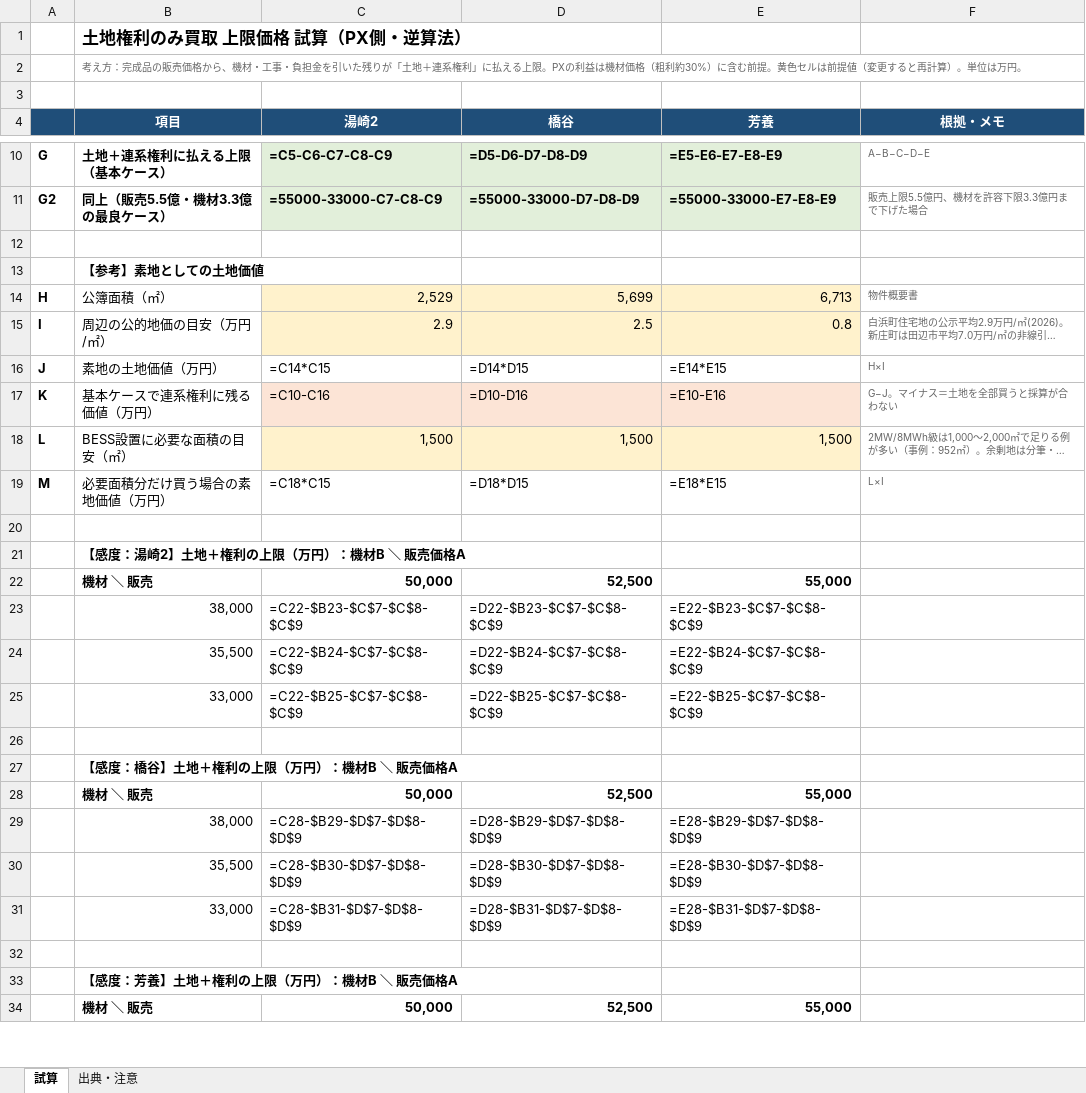
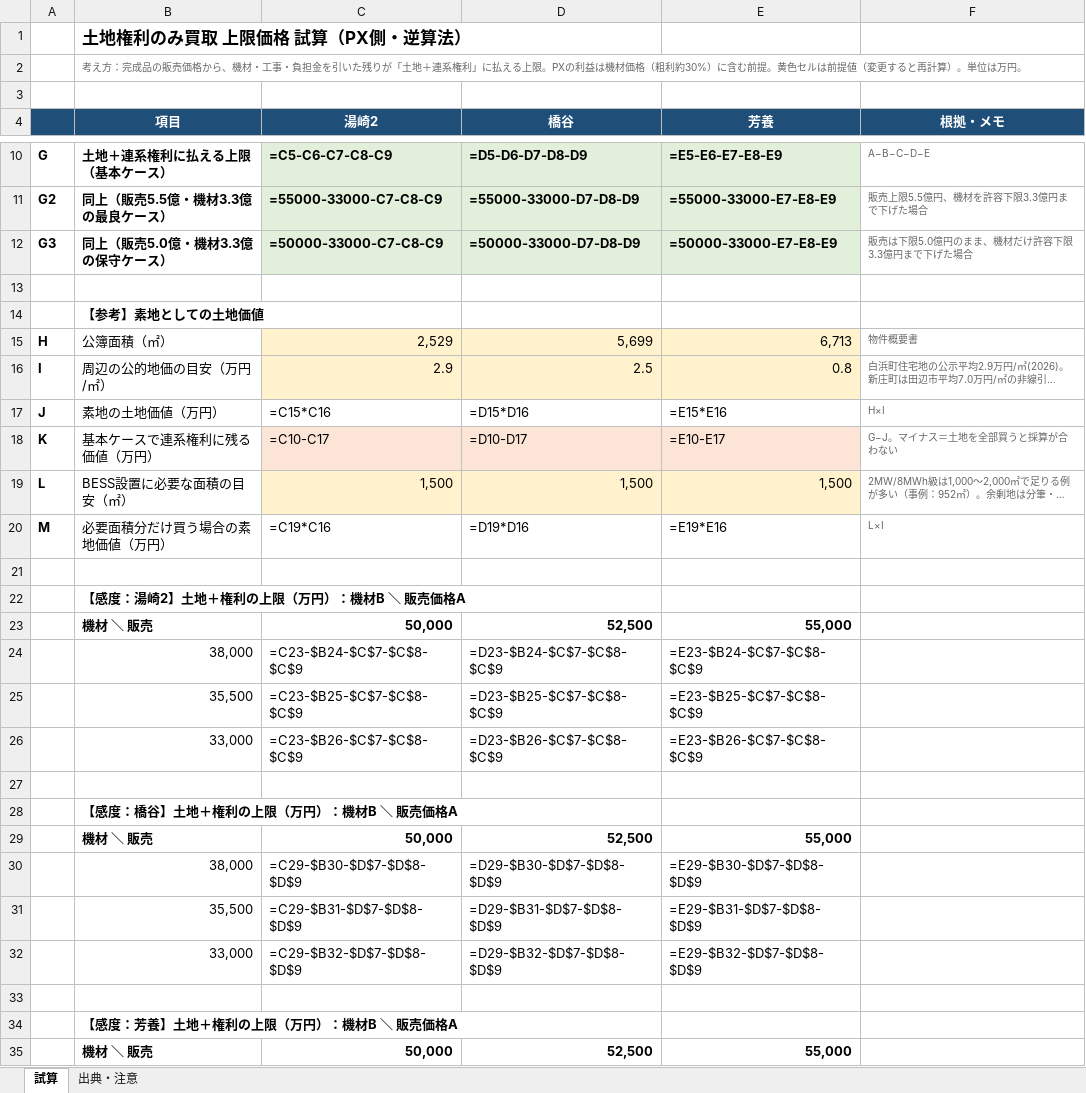
Before and after one commit to yonomotozumi-spec/battery-storage-dd, an Excel workbook: docs/案件DD/土地権利買取_上限価格試算_和歌山3案件.xlsx, sheet 試算, drawn as a sheet; only a part is shown, gaps mark what is left out; long unchanged cells end in …; values as stored, in another font and other column widths than the file's, no borders; formulas without a stored value are shown as written; addresses are those after the commit; the diff covers the shown part only; the diff names each change by its address in the sheet, - before the commit and + after, or states it on an @@ line.

```diff
--- a/docs/案件DD/土地権利買取_上限価格試算_和歌山3案件.xlsx (sheet 試算)
+++ b/docs/案件DD/土地権利買取_上限価格試算_和歌山3案件.xlsx (sheet 試算)
+row 12: G3 | 同上（販売5.0億・機材3.3億の保守ケース） | =50000-33000-C7-C8-C9 | =50000-33000-D7-D8-D9 | =50000-33000-E7-E8-E9 | 販売は下限5.0億円のまま、機材だけ許容下限3.3億円まで下げた場合
-C17 (湯崎2): =C14*C15
+C17 (湯崎2): =C15*C16
-D17 (橋谷): =D14*D15
+D17 (橋谷): =D15*D16
-E17 (芳養): =E14*E15
+E17 (芳養): =E15*E16
-C18 (湯崎2): =C10-C16
+C18 (湯崎2): =C10-C17
-D18 (橋谷): =D10-D16
+D18 (橋谷): =D10-D17
-E18 (芳養): =E10-E16
+E18 (芳養): =E10-E17
-C20 (湯崎2): =C18*C15
+C20 (湯崎2): =C19*C16
-D20 (橋谷): =D18*D15
+D20 (橋谷): =D19*D16
-E20 (芳養): =E18*E15
+E20 (芳養): =E19*E16
-C24 (湯崎2): =C22-$B23-$C$7-$C$8-$C$9
+C24 (湯崎2): =C23-$B24-$C$7-$C$8-$C$9
-D24 (橋谷): =D22-$B23-$C$7-$C$8-$C$9
+D24 (橋谷): =D23-$B24-$C$7-$C$8-$C$9
-E24 (芳養): =E22-$B23-$C$7-$C$8-$C$9
+E24 (芳養): =E23-$B24-$C$7-$C$8-$C$9
-C25 (湯崎2): =C22-$B24-$C$7-$C$8-$C$9
+C25 (湯崎2): =C23-$B25-$C$7-$C$8-$C$9
-D25 (橋谷): =D22-$B24-$C$7-$C$8-$C$9
+D25 (橋谷): =D23-$B25-$C$7-$C$8-$C$9
-E25 (芳養): =E22-$B24-$C$7-$C$8-$C$9
+E25 (芳養): =E23-$B25-$C$7-$C$8-$C$9
-C26 (湯崎2): =C22-$B25-$C$7-$C$8-$C$9
+C26 (湯崎2): =C23-$B26-$C$7-$C$8-$C$9
-D26 (橋谷): =D22-$B25-$C$7-$C$8-$C$9
+D26 (橋谷): =D23-$B26-$C$7-$C$8-$C$9
-E26 (芳養): =E22-$B25-$C$7-$C$8-$C$9
+E26 (芳養): =E23-$B26-$C$7-$C$8-$C$9
-C30 (湯崎2): =C28-$B29-$D$7-$D$8-$D$9
+C30 (湯崎2): =C29-$B30-$D$7-$D$8-$D$9
-D30 (橋谷): =D28-$B29-$D$7-$D$8-$D$9
+D30 (橋谷): =D29-$B30-$D$7-$D$8-$D$9
-E30 (芳養): =E28-$B29-$D$7-$D$8-$D$9
+E30 (芳養): =E29-$B30-$D$7-$D$8-$D$9
-C31 (湯崎2): =C28-$B30-$D$7-$D$8-$D$9
+C31 (湯崎2): =C29-$B31-$D$7-$D$8-$D$9
-D31 (橋谷): =D28-$B30-$D$7-$D$8-$D$9
+D31 (橋谷): =D29-$B31-$D$7-$D$8-$D$9
-E31 (芳養): =E28-$B30-$D$7-$D$8-$D$9
+E31 (芳養): =E29-$B31-$D$7-$D$8-$D$9
-C32 (湯崎2): =C28-$B31-$D$7-$D$8-$D$9
+C32 (湯崎2): =C29-$B32-$D$7-$D$8-$D$9
-D32 (橋谷): =D28-$B31-$D$7-$D$8-$D$9
+D32 (橋谷): =D29-$B32-$D$7-$D$8-$D$9
-E32 (芳養): =E28-$B31-$D$7-$D$8-$D$9
+E32 (芳養): =E29-$B32-$D$7-$D$8-$D$9
```
Also changed, not shown: 9 edited cells elsewhere in this sheet.
